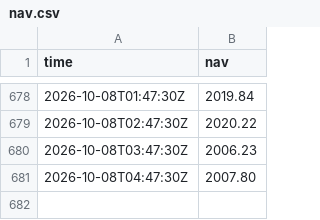
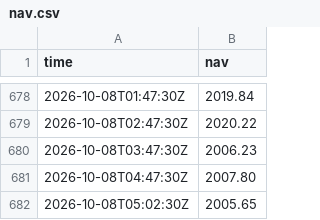
Before and after one commit to jagoh41/fleet-track-record, a CSV file: data/nav.csv, drawn as a sheet; only a part is shown, gaps mark what is left out; the diff names each change by its address in the sheet, - before the commit and + after, or states it on an @@ line.

```diff
--- a/data/nav.csv
+++ b/data/nav.csv
+row 682: 2026-10-08T05:02:30Z | 2005.65
```
Also changed, not shown: 2 other files.
